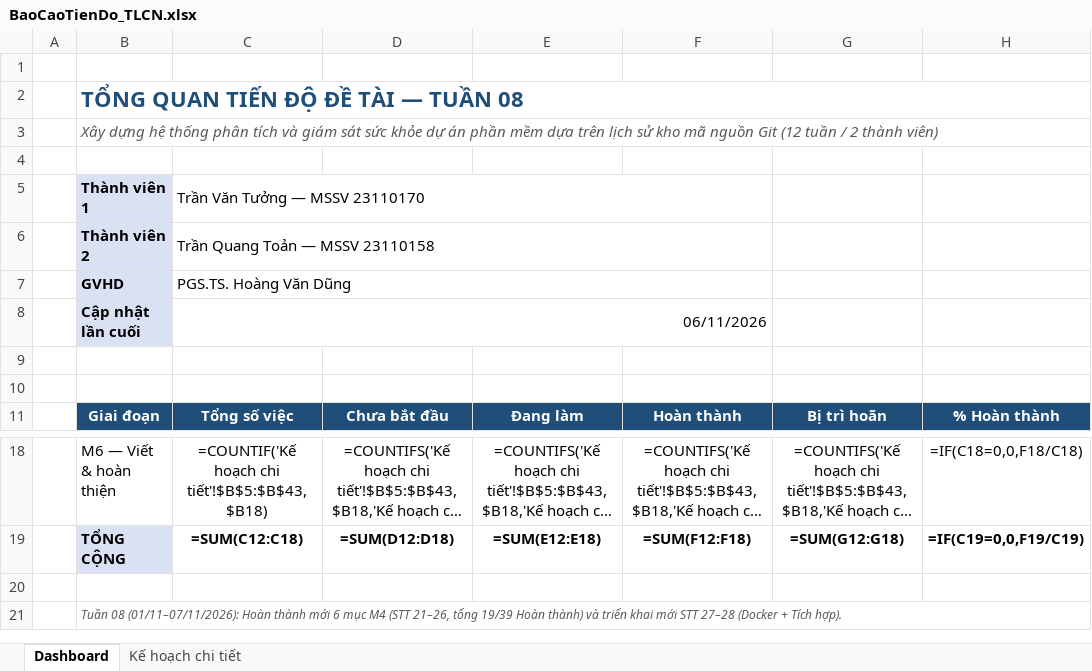
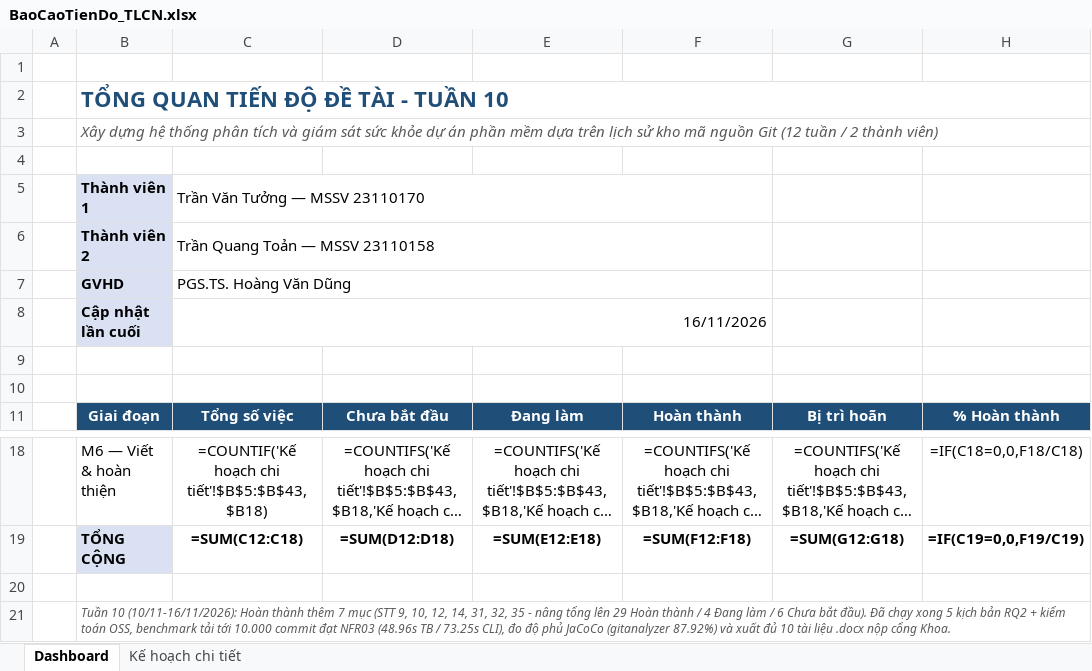
Before and after one commit to Tuong2608/Git-Health-Monitor, an Excel workbook: docs/BaoCaoTienDo_TLCN.xlsx, sheet Dashboard, drawn as a sheet; only a part is shown, gaps mark what is left out; long unchanged cells end in …; values as stored, in another font and other column widths than the file's, no borders; formulas without a stored value are shown as written; the diff names each change by its address in the sheet, - before the commit and + after, or states it on an @@ line.

Commit message:
feat: complete week 10 RQ2 scenarios, 10k-commit benchmark, JaCoCo coverage, and RQ3 SUS protocol

```diff
--- a/docs/BaoCaoTienDo_TLCN.xlsx (sheet Dashboard)
+++ b/docs/BaoCaoTienDo_TLCN.xlsx (sheet Dashboard)
-B2: TỔNG QUAN TIẾN ĐỘ ĐỀ TÀI — TUẦN 08
+B2: TỔNG QUAN TIẾN ĐỘ ĐỀ TÀI - TUẦN 10
-C8: 06/11/2026
+C8: 16/11/2026
-B21: Tuần 08 (01/11–07/11/2026): Hoàn thành mới 6 mục M4 (STT 21–26, tổng 19/39 Hoàn thành) và triển khai mới STT 27–28 (Docker + Tích hợp).
+B21: Tuần 10 (10/11-16/11/2026): Hoàn thành thêm 7 mục (STT 9, 10, 12, 14, 31, 32, 35 - nâng tổng lên 29 Hoàn thành / 4 Đang làm / 6 Chưa bắt đầu). Đã chạy xong 5 kịch bản RQ2 + kiểm toán OSS, benchmark tải tới 10.000 commit đạt NFR03 (48.96s TB / 73.25s CLI), đo độ phủ JaCoCo (gitanalyzer 87.92%) và xuất đủ 10 tài liệu .docx nộp cổng Khoa.
```
Also changed, not shown: sheet Kế hoạch chi tiết, 29 other files.
